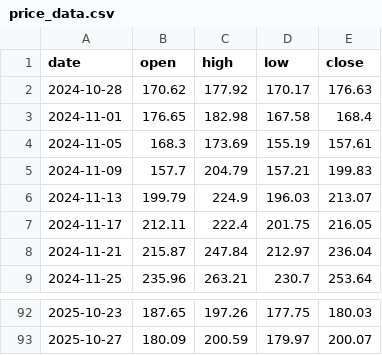
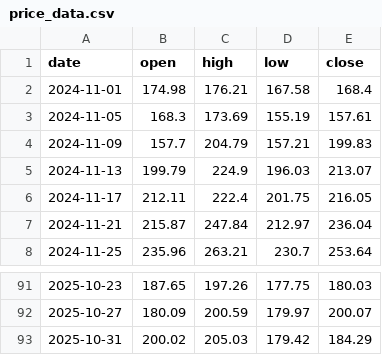
Before and after one commit to brisklm/basic-coin-prediction-node, a CSV file: data/price_data.csv, drawn as a sheet; only a part is shown, gaps mark what is left out.

```diff
--- a/data/price_data.csv
+++ b/data/price_data.csv
@@ -1,4 +1,3 @@
 date,open,high,low,close
-2024-10-28,170.62,177.92,170.17,176.63
-2024-11-01,176.65,182.98,167.58,168.4
+2024-11-01,174.98,176.21,167.58,168.4
 2024-11-05,168.3,173.69,155.19,157.61
@@ -93 +92,2 @@ date,open,high,low,close
 2025-10-27,180.09,200.59,179.97,200.07
+2025-10-31,200.02,205.03,179.42,184.29
```
